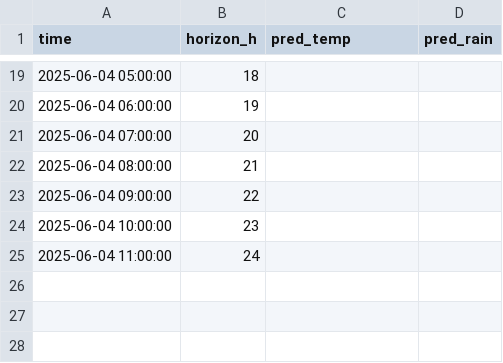
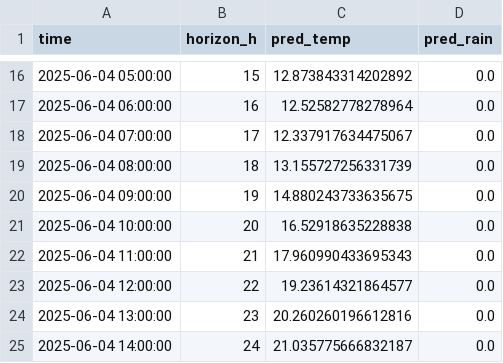
Before and after one commit to ColaCaos/ColaCAOS, a CSV file: multiestacion/funcionando/c/EstacionVirtual/results/next24h_predictions.csv, drawn as a sheet; only a part is shown, gaps mark what is left out; the diff covers the shown part only.

```diff
--- a/multiestacion/funcionando/c/EstacionVirtual/results/next24h_predictions.csv
+++ b/multiestacion/funcionando/c/EstacionVirtual/results/next24h_predictions.csv
@@ -19,7 +16,10 @@ time,horizon_h,pred_temp,pred_rain
-2025-06-04 05:00:00,18,,
-2025-06-04 06:00:00,19,,
-2025-06-04 07:00:00,20,,
-2025-06-04 08:00:00,21,,
-2025-06-04 09:00:00,22,,
-2025-06-04 10:00:00,23,,
-2025-06-04 11:00:00,24,,
+2025-06-04 05:00:00,15,12.873843314202892,0.0
+2025-06-04 06:00:00,16,12.52582778278964,0.0
+2025-06-04 07:00:00,17,12.337917634475067,0.0
+2025-06-04 08:00:00,18,13.155727256331739,0.0
+2025-06-04 09:00:00,19,14.880243733635675,0.0
+2025-06-04 10:00:00,20,16.52918635228838,0.0
+2025-06-04 11:00:00,21,17.960990433695343,0.0
+2025-06-04 12:00:00,22,19.23614321864577,0.0
+2025-06-04 13:00:00,23,20.260260196612816,0.0
+2025-06-04 14:00:00,24,21.035775666832187,0.0
```
Also changed, not shown: 3 removed rows and 42 edited cells elsewhere in this file, multiestacion/funcionando/c/EstacionVirtual/results/rain_24h_wide.csv, multiestacion/funcionando/c/EstacionVirtual/results/temperature_24h_wide.csv, 2 other files.
